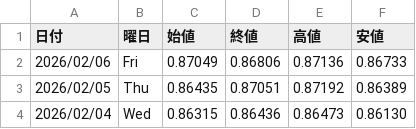
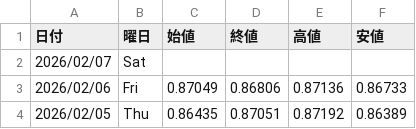
Before and after one commit to Yoshihiro-Okinaga/StockData, a CSV file: FXCFDNightly/EUR_GBP.csv, drawn as a sheet; only a part is shown; the shorter side is filled out with more unchanged rows.

```diff
--- a/FXCFDNightly/EUR_GBP.csv
+++ b/FXCFDNightly/EUR_GBP.csv
@@ -1,2 +1,3 @@
 日付,曜日,始値,終値,高値,安値
+2026/02/07,Sat,,,,
 2026/02/06,Fri,0.87049,0.86806,0.87136,0.86733
```
Also changed, not shown: FXCFDNightly/EUR_USD.csv, FXCFDNightly/GBP_USD.csv, 48 other files.
